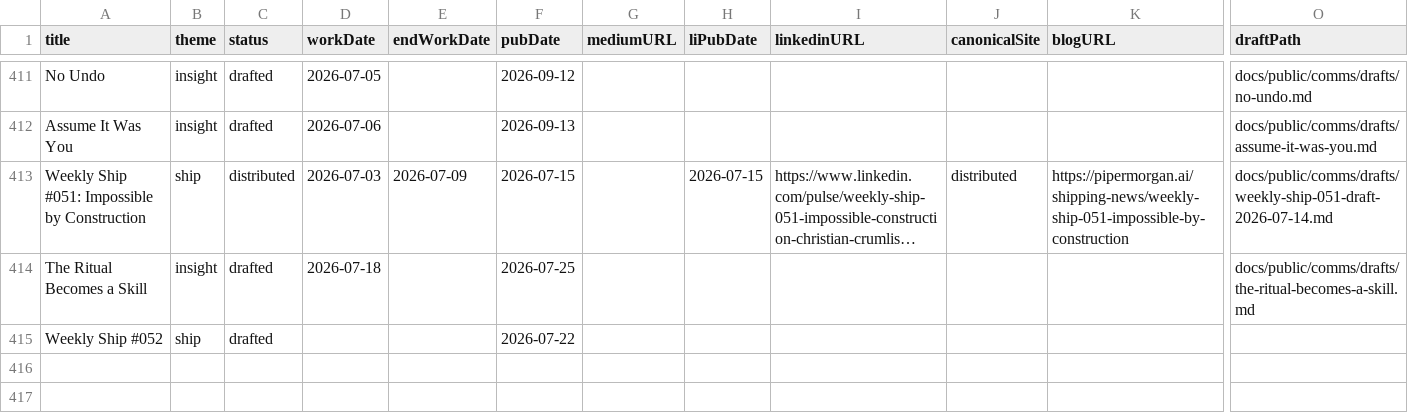
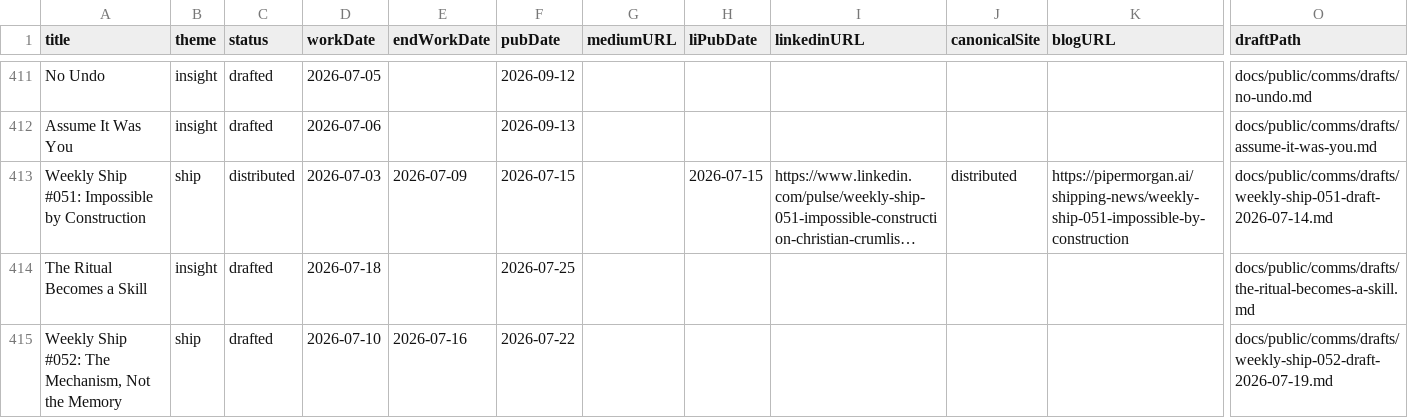
Before and after one commit to mediajunkie/piper-morgan-website, a CSV file: data/editorial-calendar.csv, drawn as a sheet; only a part is shown, gaps mark what is left out; long unchanged cells end in …; removed rows and columns are numbered as before the commit, all else as after; rows hold the shown columns only; the diff names each change by its address in the sheet, - before the commit and + after, or states it on an @@ line.

Commit message:
data: sync editorial-calendar.csv (Ship #052 metadata)

```diff
--- a/data/editorial-calendar.csv
+++ b/data/editorial-calendar.csv
-row 415: Weekly Ship #052 | ship | drafted |  |  | 2026-07-22
+row 415: Weekly Ship #052: The Mechanism, Not the Memory | ship | drafted | 2026-07-10 | 2026-07-16 | 2026-07-22 |  |  |  |  |  | docs/public/comms/drafts/weekly-ship-052-draft-2026-07-19.md
```
